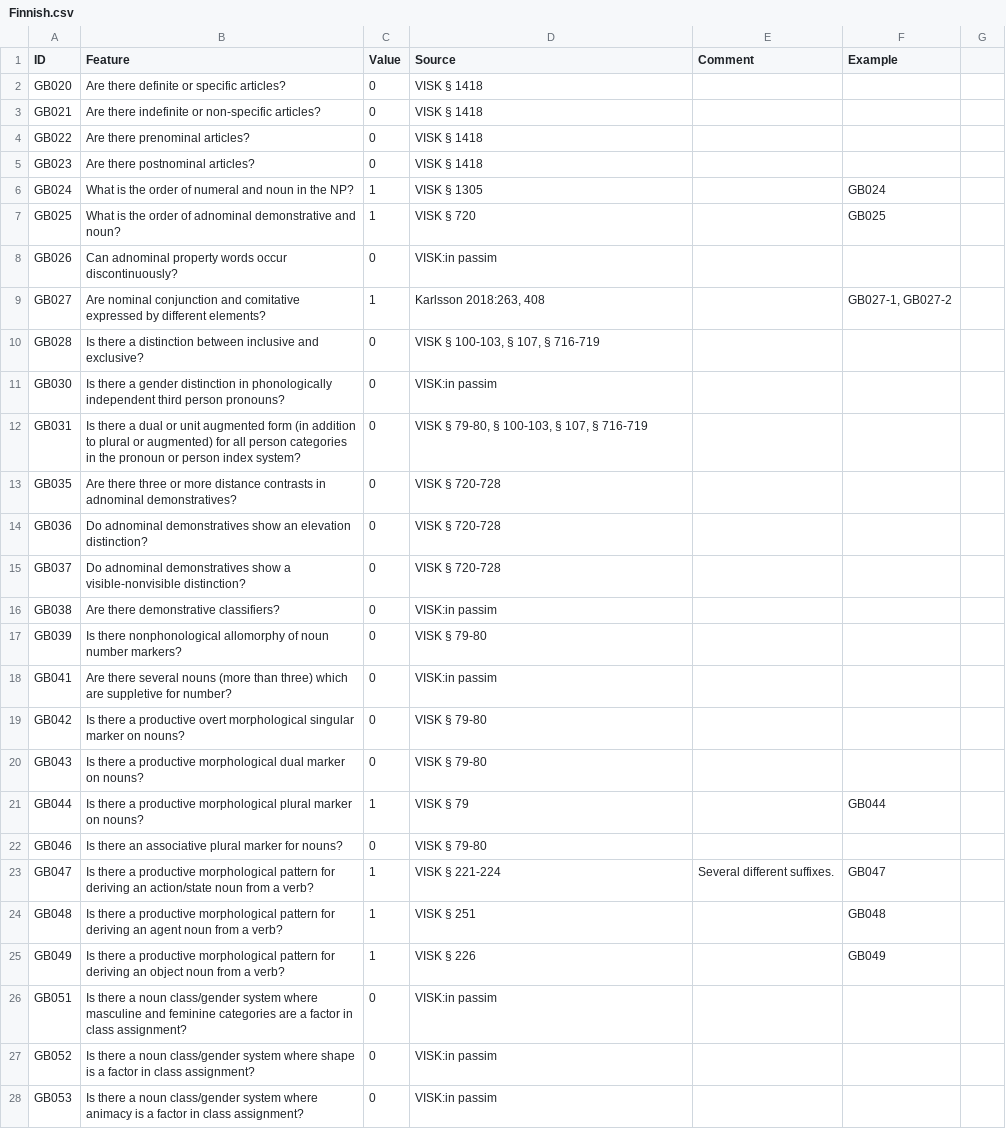
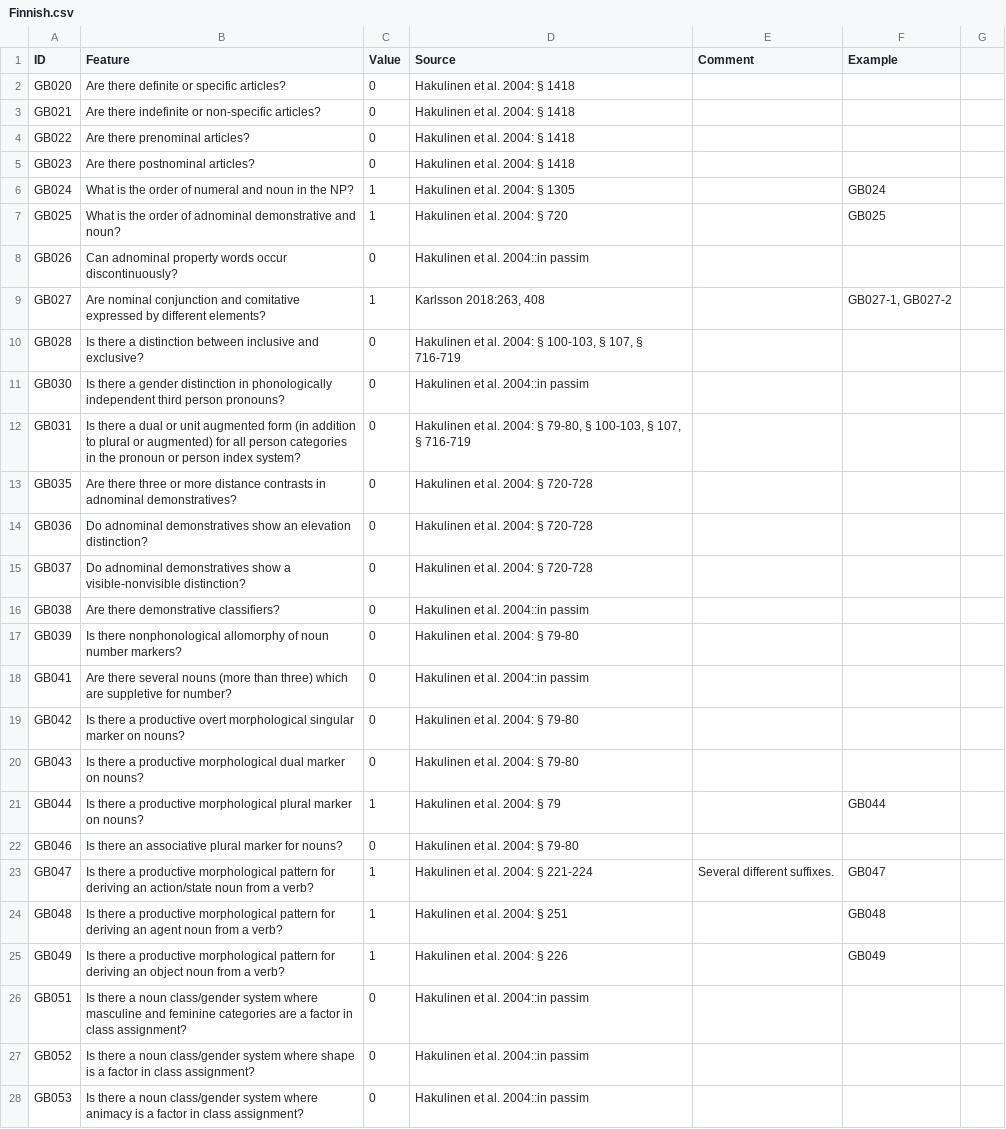
Before and after one commit to bedlan/uratyp-1, a CSV file: raw/GB/language-tables/Finnish.csv, drawn as a sheet; only a part is shown; the diff covers the shown part only.

Commit message:
Fixing sources and adding missing sources

```diff
--- a/raw/GB/language-tables/Finnish.csv
+++ b/raw/GB/language-tables/Finnish.csv
@@ -1,28 +1,28 @@
 ID,Feature,Value,Source,Comment,Example,
-GB020,Are there definite or specific articles?,0,VISK § 1418,,,
-GB021,Are there indefinite or non-specific articles?,0,VISK § 1418,,,
-GB022,Are there prenominal articles?,0,VISK § 1418,,,
-GB023,Are there postnominal articles?,0,VISK § 1418,,,
-GB024,What is the order of numeral and noun in the NP?,1,VISK § 1305,,GB024,
-GB025,What is the order of adnominal demonstrative and noun?,1,VISK § 720,,GB025,
-GB026,Can adnominal property words occur discontinuously?,0,VISK:in passim,,,
+GB020,Are there definite or specific articles?,0,Hakulinen et al. 2004: § 1418,,,
+GB021,Are there indefinite or non-specific articles?,0,Hakulinen et al. 2004: § 1418,,,
+GB022,Are there prenominal articles?,0,Hakulinen et al. 2004: § 1418,,,
+GB023,Are there postnominal articles?,0,Hakulinen et al. 2004: § 1418,,,
+GB024,What is the order of numeral and noun in the NP?,1,Hakulinen et al. 2004: § 1305,,GB024,
+GB025,What is the order of adnominal demonstrative and noun?,1,Hakulinen et al. 2004: § 720,,GB025,
+GB026,Can adnominal property words occur discontinuously?,0,Hakulinen et al. 2004::in passim,,,
 GB027,Are nominal conjunction and comitative expressed by different elements?,1,"Karlsson 2018:263, 408",,"GB027-1, GB027-2",
-GB028,Is there a distinction between inclusive and exclusive?,0,"VISK § 100-103, § 107, § 716-719",,,
-GB030,Is there a gender distinction in phonologically independent third person pronouns?,0,VISK:in passim,,,
-GB031,Is there a dual or unit augmented form (in addition to plural or augmented) for all person categories in the pronoun or person index system?,0,"VISK § 79-80, § 100-103, § 107, § 716-719",,,
-GB035,Are there three or more distance contrasts in adnominal demonstratives?,0,VISK § 720-728,,,
-GB036,Do adnominal demonstratives show an elevation distinction?,0,VISK § 720-728,,,
-GB037,Do adnominal demonstratives show a visible-nonvisible distinction?,0,VISK § 720-728,,,
-GB038,Are there demonstrative classifiers?,0,VISK:in passim,,,
-GB039,Is there nonphonological allomorphy of noun number markers?,0,VISK § 79-80,,,
-GB041,Are there several nouns (more than three) which are suppletive for number?,0,VISK:in passim,,,
-GB042,Is there a productive overt morphological singular marker on nouns?,0,VISK § 79-80,,,
-GB043,Is there a productive morphological dual marker on nouns?,0,VISK § 79-80,,,
-GB044,Is there a productive morphological plural marker on nouns?,1,VISK § 79,,GB044,
-GB046,Is there an associative plural marker for nouns?,0,VISK § 79-80,,,
-GB047,Is there a productive morphological pattern for deriving an action/state noun from a verb?,1,VISK § 221-224,Several different suffixes.,GB047,
-GB048,Is there a productive morphological pattern for deriving an agent noun from a verb?,1,VISK § 251,,GB048,
-GB049,Is there a productive morphological pattern for deriving an object noun from a verb?,1,VISK § 226,,GB049,
-GB051,Is there a noun class/gender system where masculine and feminine categories are a factor in class assignment?,0,VISK:in passim,,,
-GB052,Is there a noun class/gender system where shape is a factor in class assignment?,0,VISK:in passim,,,
-GB053,Is there a noun class/gender system where animacy is a factor in class assignment?,0,VISK:in passim,,,
+GB028,Is there a distinction between inclusive and exclusive?,0,"Hakulinen et al. 2004: § 100-103, § 107, § 716-719",,,
+GB030,Is there a gender distinction in phonologically independent third person pronouns?,0,Hakulinen et al. 2004::in passim,,,
+GB031,Is there a dual or unit augmented form (in addition to plural or augmented) for all person categories in the pronoun or person index system?,0,"Hakulinen et al. 2004: § 79-80, § 100-103, § 107, § 716-719",,,
+GB035,Are there three or more distance contrasts in adnominal demonstratives?,0,Hakulinen et al. 2004: § 720-728,,,
+GB036,Do adnominal demonstratives show an elevation distinction?,0,Hakulinen et al. 2004: § 720-728,,,
+GB037,Do adnominal demonstratives show a visible-nonvisible distinction?,0,Hakulinen et al. 2004: § 720-728,,,
+GB038,Are there demonstrative classifiers?,0,Hakulinen et al. 2004::in passim,,,
+GB039,Is there nonphonological allomorphy of noun number markers?,0,Hakulinen et al. 2004: § 79-80,,,
+GB041,Are there several nouns (more than three) which are suppletive for number?,0,Hakulinen et al. 2004::in passim,,,
+GB042,Is there a productive overt morphological singular marker on nouns?,0,Hakulinen et al. 2004: § 79-80,,,
+GB043,Is there a productive morphological dual marker on nouns?,0,Hakulinen et al. 2004: § 79-80,,,
+GB044,Is there a productive morphological plural marker on nouns?,1,Hakulinen et al. 2004: § 79,,GB044,
+GB046,Is there an associative plural marker for nouns?,0,Hakulinen et al. 2004: § 79-80,,,
+GB047,Is there a productive morphological pattern for deriving an action/state noun from a verb?,1,Hakulinen et al. 2004: § 221-224,Several different suffixes.,GB047,
+GB048,Is there a productive morphological pattern for deriving an agent noun from a verb?,1,Hakulinen et al. 2004: § 251,,GB048,
+GB049,Is there a productive morphological pattern for deriving an object noun from a verb?,1,Hakulinen et al. 2004: § 226,,GB049,
+GB051,Is there a noun class/gender system where masculine and feminine categories are a factor in class assignment?,0,Hakulinen et al. 2004::in passim,,,
+GB052,Is there a noun class/gender system where shape is a factor in class assignment?,0,Hakulinen et al. 2004::in passim,,,
+GB053,Is there a noun class/gender system where animacy is a factor in class assignment?,0,Hakulinen et al. 2004::in passim,,,
```
Also changed, not shown: 133 edited cells elsewhere in this file, raw/GB/language-tables/Central_Veps.csv, raw/GB/language-tables/Central_Veps_examples.csv, 4 other files.
